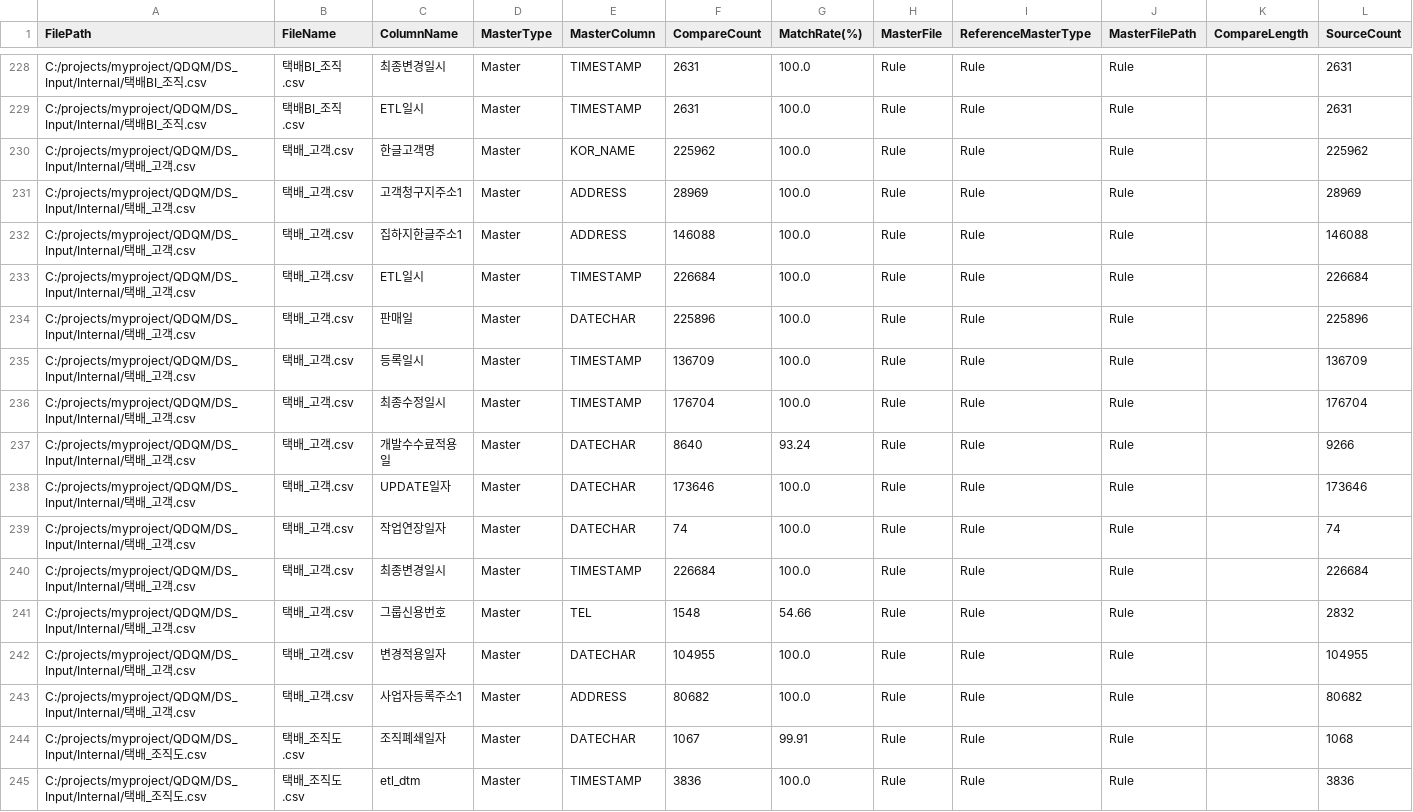
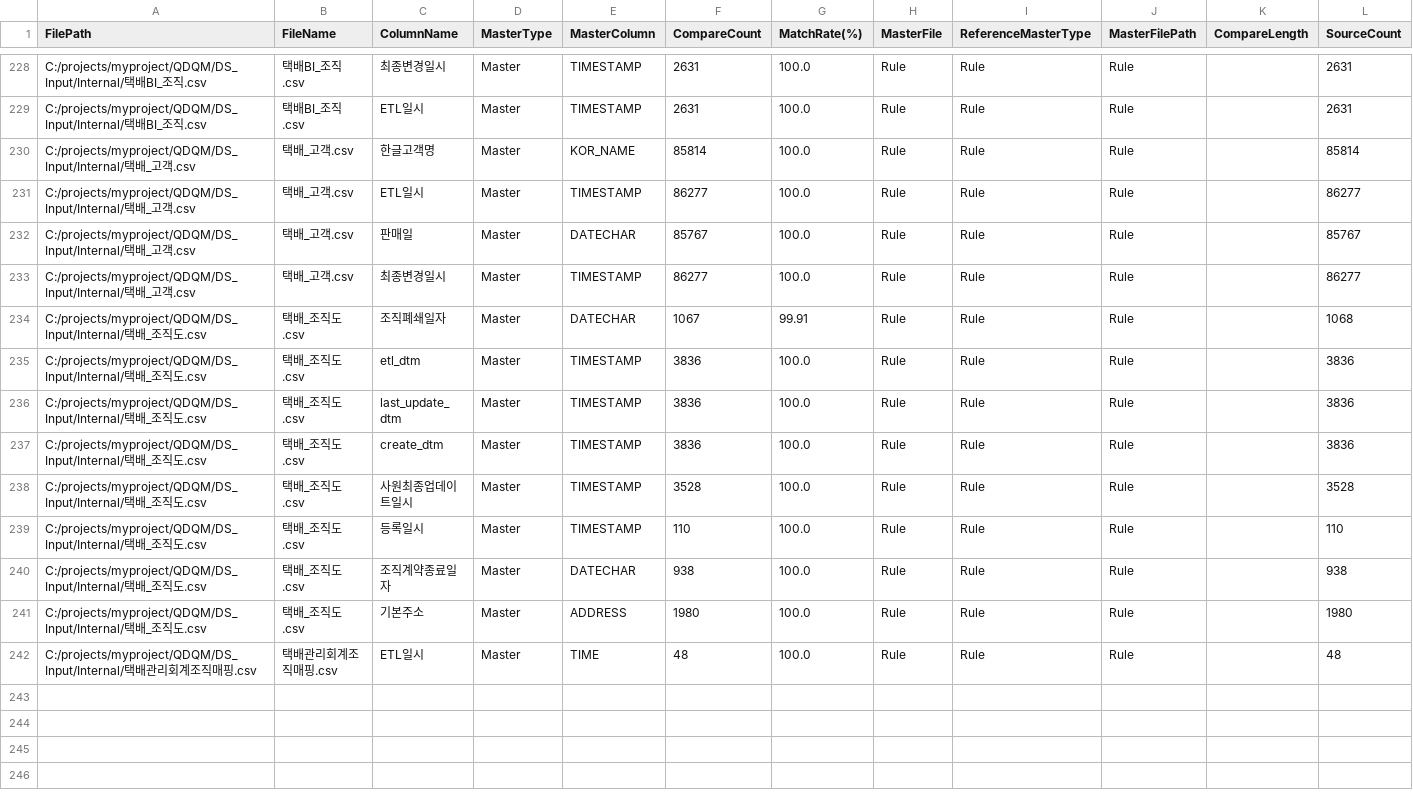
Before and after one commit to qliker-lee/streamlit, a CSV file: DS_Output/CodeMapping_4th_rule_mapping.csv, drawn as a sheet; only a part is shown, gaps mark what is left out; the shorter side is filled out with more unchanged rows.

```diff
--- a/DS_Output/CodeMapping_4th_rule_mapping.csv
+++ b/DS_Output/CodeMapping_4th_rule_mapping.csv
@@ -229,16 +229,6 @@ C:/projects/myproject/QDQM/DS_Input/Internal/택배BI_조직.csv,택배BI_조직
 C:/projects/myproject/QDQM/DS_Input/Internal/택배BI_조직.csv,택배BI_조직.csv,ETL일시,Master,TIMESTAMP,2631,100.0,Rule,Rule,Rule,,2631
-C:/projects/myproject/QDQM/DS_Input/Internal/택배_고객.csv,택배_고객.csv,한글고객명,Master,KOR_NAME,225962,100.0,Rule,Rule,Rule,,225962
-C:/projects/myproject/QDQM/DS_Input/Internal/택배_고객.csv,택배_고객.csv,고객청구지주소1,Master,ADDRESS,28969,100.0,Rule,Rule,Rule,,28969
-C:/projects/myproject/QDQM/DS_Input/Internal/택배_고객.csv,택배_고객.csv,집하지한글주소1,Master,ADDRESS,146088,100.0,Rule,Rule,Rule,,146088
-C:/projects/myproject/QDQM/DS_Input/Internal/택배_고객.csv,택배_고객.csv,ETL일시,Master,TIMESTAMP,226684,100.0,Rule,Rule,Rule,,226684
-C:/projects/myproject/QDQM/DS_Input/Internal/택배_고객.csv,택배_고객.csv,판매일,Master,DATECHAR,225896,100.0,Rule,Rule,Rule,,225896
-C:/projects/myproject/QDQM/DS_Input/Internal/택배_고객.csv,택배_고객.csv,등록일시,Master,TIMESTAMP,136709,100.0,Rule,Rule,Rule,,136709
-C:/projects/myproject/QDQM/DS_Input/Internal/택배_고객.csv,택배_고객.csv,최종수정일시,Master,TIMESTAMP,176704,100.0,Rule,Rule,Rule,,176704
-C:/projects/myproject/QDQM/DS_Input/Internal/택배_고객.csv,택배_고객.csv,개발수수료적용일,Master,DATECHAR,8640,93.24,Rule,Rule,Rule,,9266
-C:/projects/myproject/QDQM/DS_Input/Internal/택배_고객.csv,택배_고객.csv,UPDATE일자,Master,DATECHAR,173646,100.0,Rule,Rule,Rule,,173646
-C:/projects/myproject/QDQM/DS_Input/Internal/택배_고객.csv,택배_고객.csv,작업연장일자,Master,DATECHAR,74,100.0,Rule,Rule,Rule,,74
-C:/projects/myproject/QDQM/DS_Input/Internal/택배_고객.csv,택배_고객.csv,최종변경일시,Master,TIMESTAMP,226684,100.0,Rule,Rule,Rule,,226684
-C:/projects/myproject/QDQM/DS_Input/Internal/택배_고객.csv,택배_고객.csv,그룹신용번호,Master,TEL,1548,54.66,Rule,Rule,Rule,,2832
-C:/projects/myproject/QDQM/DS_Input/Internal/택배_고객.csv,택배_고객.csv,변경적용일자,Master,DATECHAR,104955,100.0,Rule,Rule,Rule,,104955
-C:/projects/myproject/QDQM/DS_Input/Internal/택배_고객.csv,택배_고객.csv,사업자등록주소1,Master,ADDRESS,80682,100.0,Rule,Rule,Rule,,80682
+C:/projects/myproject/QDQM/DS_Input/Internal/택배_고객.csv,택배_고객.csv,한글고객명,Master,KOR_NAME,85814,100.0,Rule,Rule,Rule,,85814
+C:/projects/myproject/QDQM/DS_Input/Internal/택배_고객.csv,택배_고객.csv,ETL일시,Master,TIMESTAMP,86277,100.0,Rule,Rule,Rule,,86277
+C:/projects/myproject/QDQM/DS_Input/Internal/택배_고객.csv,택배_고객.csv,판매일,Master,DATECHAR,85767,100.0,Rule,Rule,Rule,,85767
+C:/projects/myproject/QDQM/DS_Input/Internal/택배_고객.csv,택배_고객.csv,최종변경일시,Master,TIMESTAMP,86277,100.0,Rule,Rule,Rule,,86277
 C:/projects/myproject/QDQM/DS_Input/Internal/택배_조직도.csv,택배_조직도.csv,조직폐쇄일자,Master,DATECHAR,1067,99.91,Rule,Rule,Rule,,1068
```
Also changed, not shown: DS_Output/CodeMapping_3rd_ref_mapping.csv, DS_Output/CodeMapping_5th_numeric_stats.csv, 6 other files.
